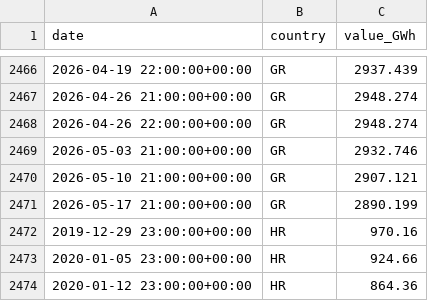
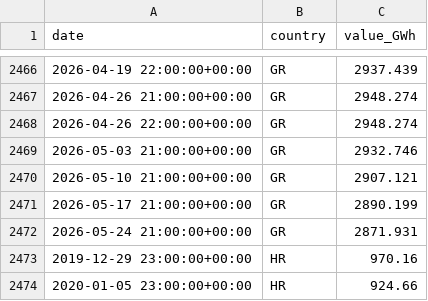
Before and after one commit to Jstavik/pp-dashboard, a CSV file: data/history/hydro_reservoirs.csv, drawn as a sheet; only a part is shown, gaps mark what is left out; the shorter side is filled out with more unchanged rows; the diff names each change by its address in the sheet, - before the commit and + after, or states it on an @@ line.

```diff
--- a/data/history/hydro_reservoirs.csv
+++ b/data/history/hydro_reservoirs.csv
+row 2472: 2026-05-24 21:00:00+00:00 | GR | 2871.931
```
Also changed, not shown: 1 other file.
